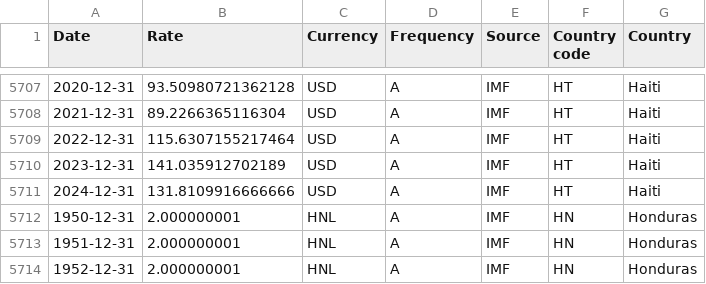
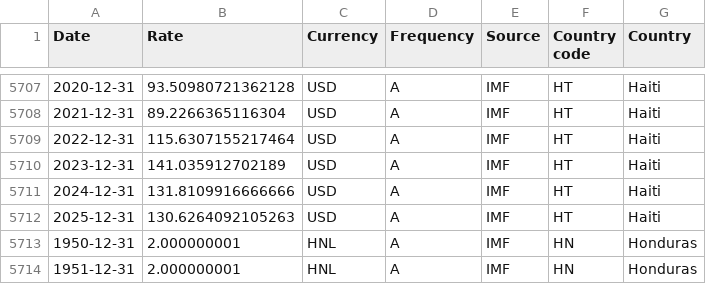
Before and after one commit to codeforIATI/imf-exchangerates, a CSV file: imf_exchangerates_A_ENDA_USD.csv, drawn as a sheet; only a part is shown, gaps mark what is left out; the shorter side is filled out with more unchanged rows; the diff names each change by its address in the sheet, - before the commit and + after, or states it on an @@ line.

```diff
--- a/imf_exchangerates_A_ENDA_USD.csv
+++ b/imf_exchangerates_A_ENDA_USD.csv
+row 5712: 2025-12-31 | 130.6264092105263 | USD | A | IMF | HT | Haiti
```
Also changed, not shown: 2 other files.
